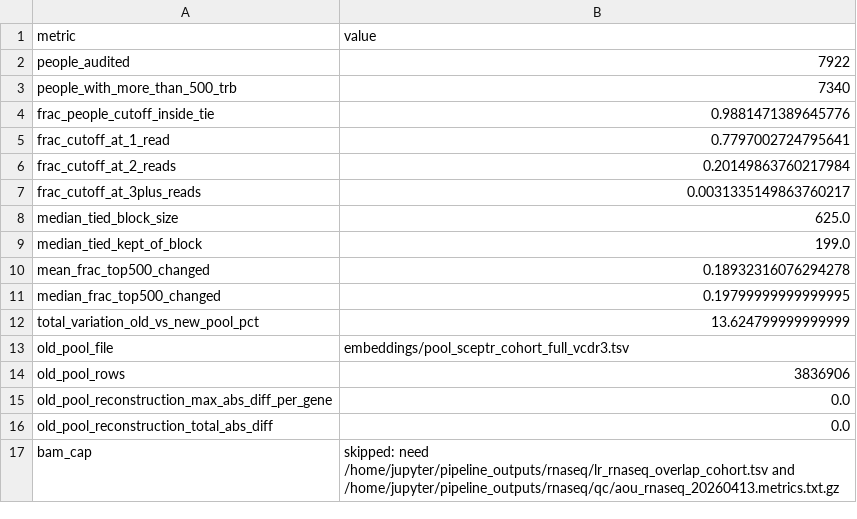
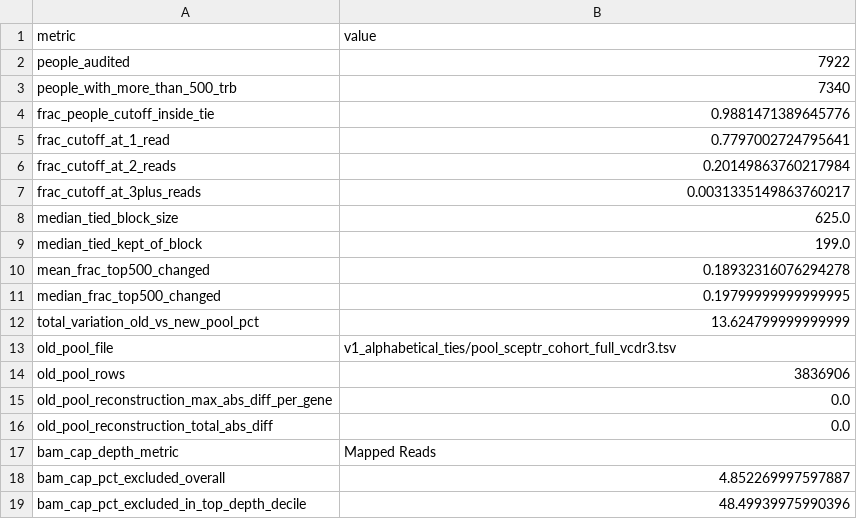
Before and after one commit to marcserranos/pilot-validation, a CSV file: aleix/RNA-seq/reports/08_methods_audit/summary.csv, drawn as a sheet.

```diff
--- a/aleix/RNA-seq/reports/08_methods_audit/summary.csv
+++ b/aleix/RNA-seq/reports/08_methods_audit/summary.csv
@@ -12,3 +12,3 @@ median_frac_top500_changed,0.19799999999999995
 total_variation_old_vs_new_pool_pct,13.624799999999999
-old_pool_file,embeddings/pool_sceptr_cohort_full_vcdr3.tsv
+old_pool_file,v1_alphabetical_ties/pool_sceptr_cohort_full_vcdr3.tsv
 old_pool_rows,3836906
@@ -16,2 +16,4 @@ old_pool_reconstruction_max_abs_diff_per_gene,0.0
 old_pool_reconstruction_total_abs_diff,0.0
-bam_cap,skipped: need /home/jupyter/pipeline_outputs/rnaseq/lr_rnaseq_overlap_cohort.tsv and /home/jupyter/pipeline_outputs/rnaseq/qc/aou_rnaseq_20260413.metrics.txt.gz
+bam_cap_depth_metric,Mapped Reads
+bam_cap_pct_excluded_overall,4.852269997597887
+bam_cap_pct_excluded_in_top_depth_decile,48.49939975990396
```
Also changed, not shown: aleix/RNA-seq/reports/08_methods_audit/tie_summary.csv, 2 other files.
